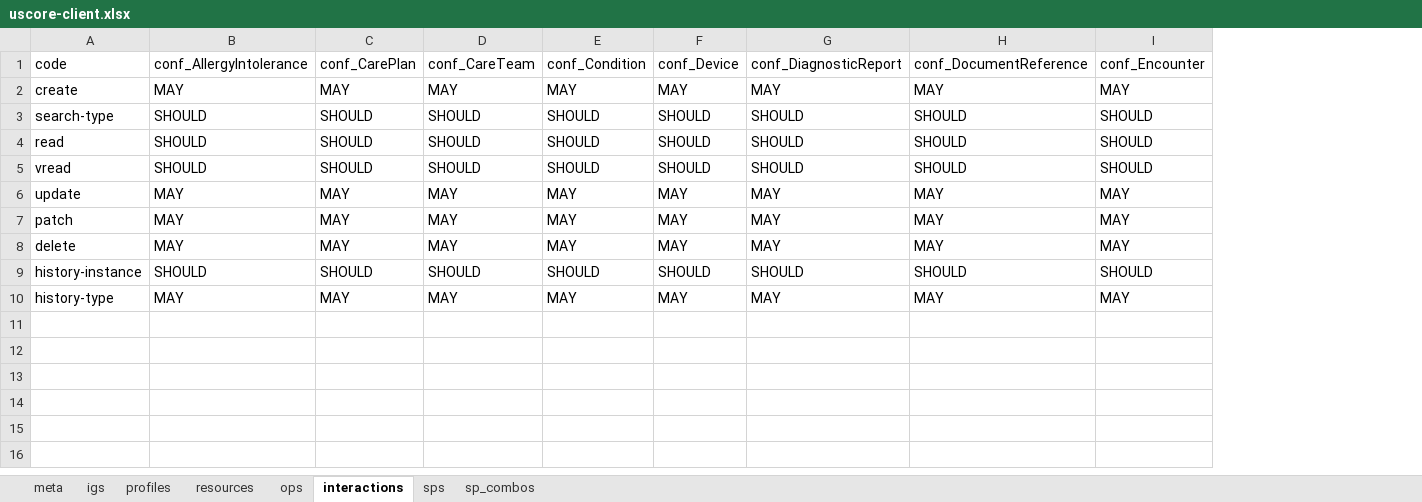
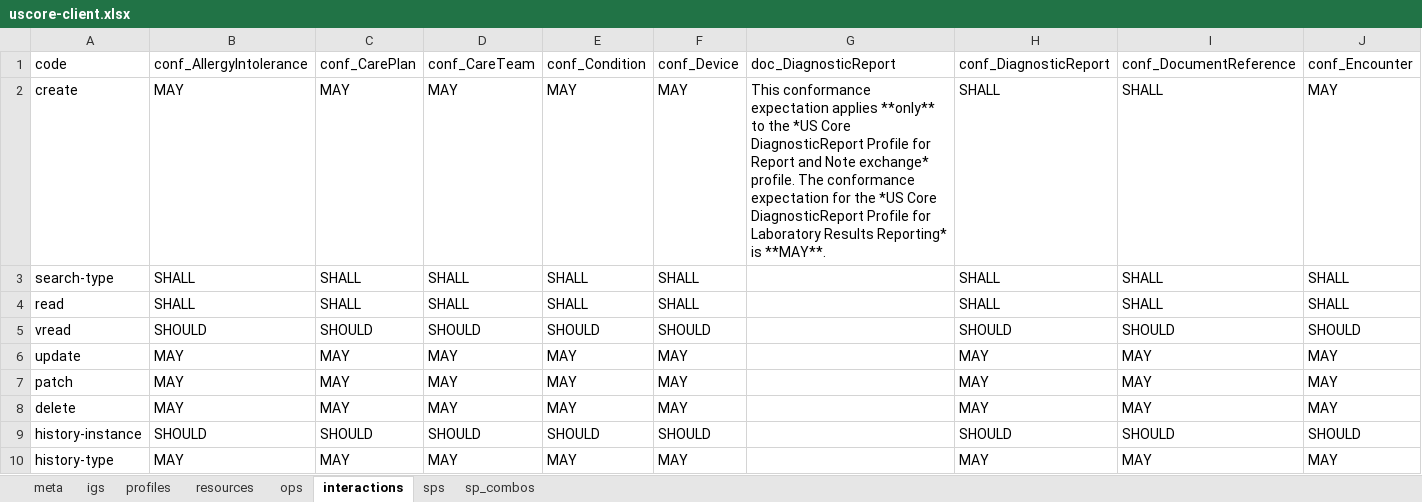
Before and after one commit to HL7/US-Core, an Excel workbook: source/source_spreadsheets/uscore-client.xlsx, sheet interactions, drawn as a sheet; only a part is shown; values as stored, in another font and other column widths than the file's, no borders; addresses are those after the commit; the diff covers the shown part only; the diff names each change by its address in the sheet, - before the commit and + after, or states it on an @@ line.

```diff
--- a/source/source_spreadsheets/uscore-client.xlsx (sheet interactions)
+++ b/source/source_spreadsheets/uscore-client.xlsx (sheet interactions)
+column G, rows 1-2: doc_DiagnosticReport | This conformance expectation applies **only** to the *US Core DiagnosticReport Profile for Report and Note exchange* profile. The conformance expectation for the *US Core DiagnosticReport Profile for Laboratory Results Reporting* is **MAY**.
-H2: MAY
+H2: SHALL
-I2: MAY
+I2: SHALL
-B3:B4: SHOULD
+B3:B4: SHALL
-C3:C4: SHOULD
+C3:C4: SHALL
-D3:D4: SHOULD
+D3:D4: SHALL
-E3:E4: SHOULD
+E3:E4: SHALL
-F3:F4: SHOULD
+F3:F4: SHALL
-H3:H4: SHOULD
+H3:H4: SHALL
-I3:I4: SHOULD
+I3:I4: SHALL
-J3:J4: SHOULD
+J3:J4: SHALL
```
Also changed, not shown: 24 edited cells elsewhere in this sheet, source/source_spreadsheets/uscore-server.xlsx, 9 other files.
